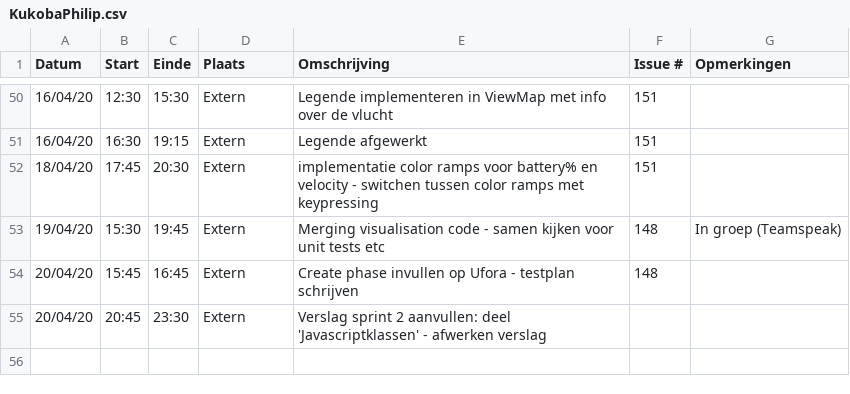
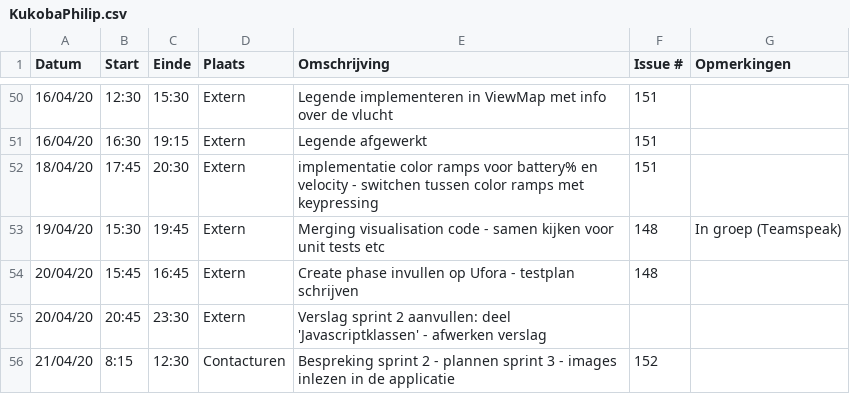
Before and after one commit to philipkukoba/Bachelors-Dissertation-DroneWebApp, a CSV file: logboeken/KukobaPhilip.csv, drawn as a sheet; only a part is shown, gaps mark what is left out.

Commit message:
Update KukobaPhilip.csv

```diff
--- a/logboeken/KukobaPhilip.csv
+++ b/logboeken/KukobaPhilip.csv
@@ -55 +55,2 @@ Datum,Start,Einde,Plaats,Omschrijving,Issue #,Opmerkingen
 20/04/20,20:45,23:30,Extern, Verslag sprint 2 aanvullen: deel 'Javascriptklassen' - afwerken verslag,,
+21/04/20,8:15,12:30,Contacturen, Bespreking sprint 2 - plannen sprint 3 - images inlezen in de applicatie,152,
```
